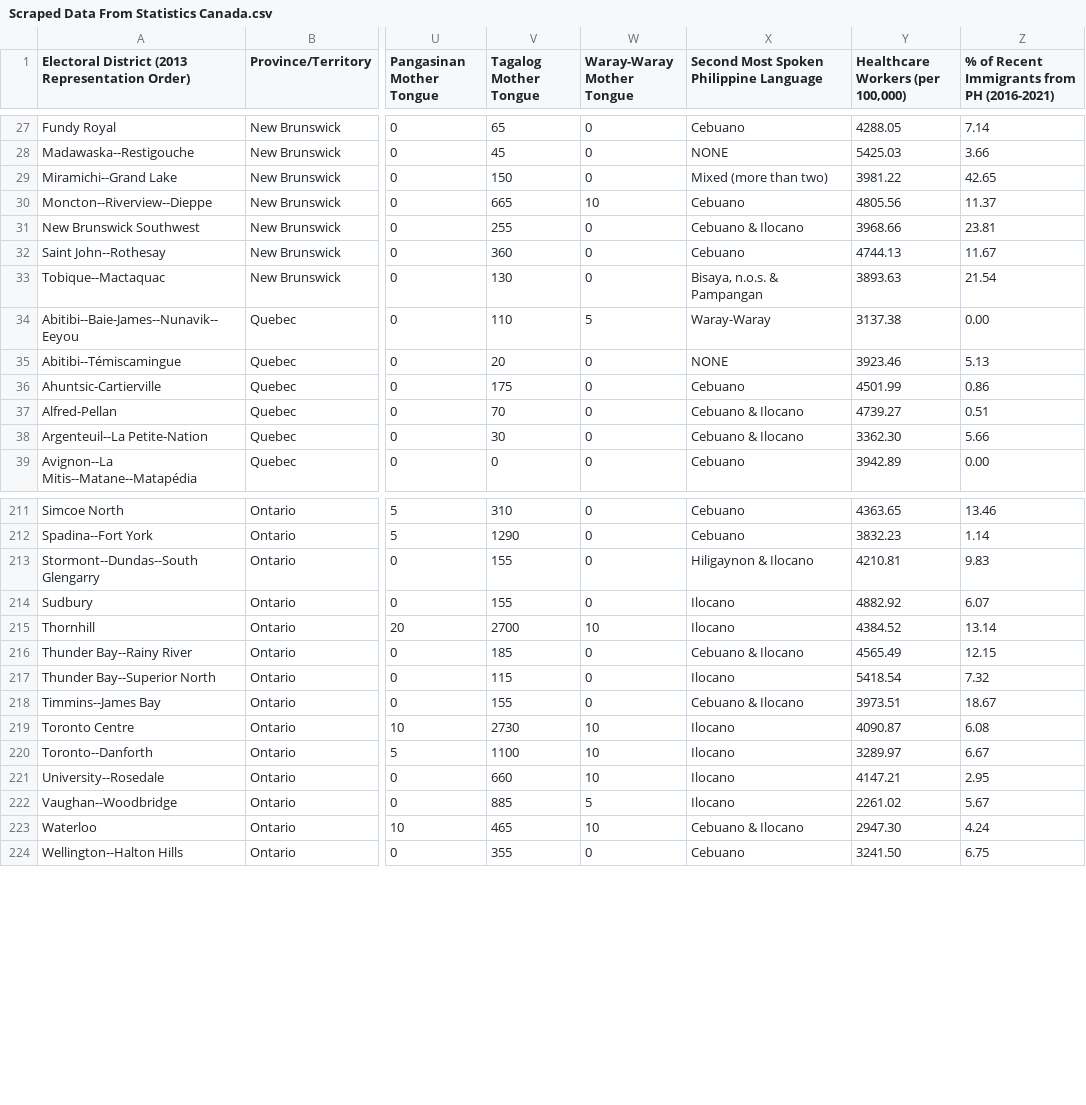
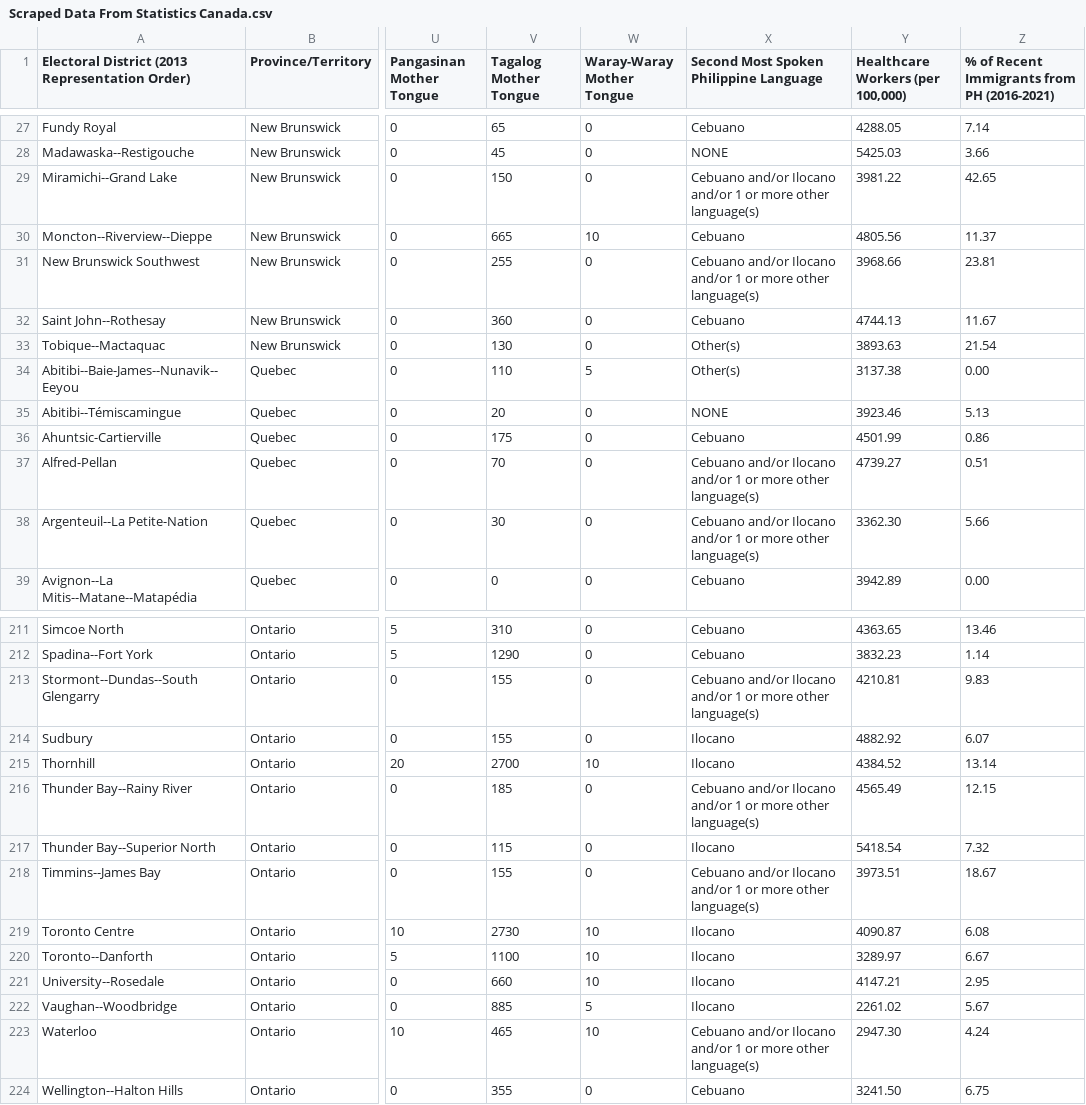
Before and after one commit to Francis-Calingo/ELECTIONS-CANADA-RESEARCH-PROJECT-Filipino-Canadian-Demographic-Report, a CSV file: Scraped Data From Statistics Canada.csv, drawn as a sheet; only a part is shown, gaps mark what is left out; the diff covers the shown part only; the diff names each change by its address in the sheet, - before the commit and + after, or states it on an @@ line.

Commit message:
Add files via upload

```diff
--- a/Scraped Data From Statistics Canada.csv
+++ b/Scraped Data From Statistics Canada.csv
-X29: Mixed (more than two)
+X29: Cebuano and/or Ilocano and/or 1 or more other language(s)
-X31: Cebuano & Ilocano
+X31: Cebuano and/or Ilocano and/or 1 or more other language(s)
-X33: Bisaya, n.o.s. & Pampangan
+X33: Other(s)
-X34: Waray-Waray
+X34: Other(s)
-X37:X38: Cebuano & Ilocano
+X37:X38: Cebuano and/or Ilocano and/or 1 or more other language(s)
-X213: Hiligaynon & Ilocano
+X213: Cebuano and/or Ilocano and/or 1 or more other language(s)
-X216: Cebuano & Ilocano
+X216: Cebuano and/or Ilocano and/or 1 or more other language(s)
-X218: Cebuano & Ilocano
+X218: Cebuano and/or Ilocano and/or 1 or more other language(s)
-X223: Cebuano & Ilocano
+X223: Cebuano and/or Ilocano and/or 1 or more other language(s)
```
Also changed, not shown: 33 edited cells elsewhere in this file.
